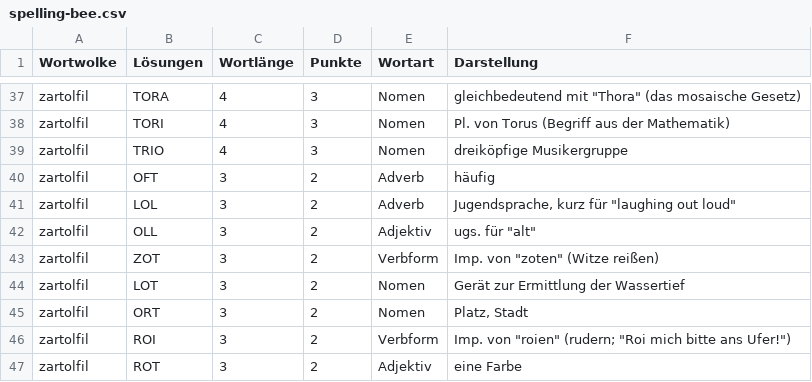
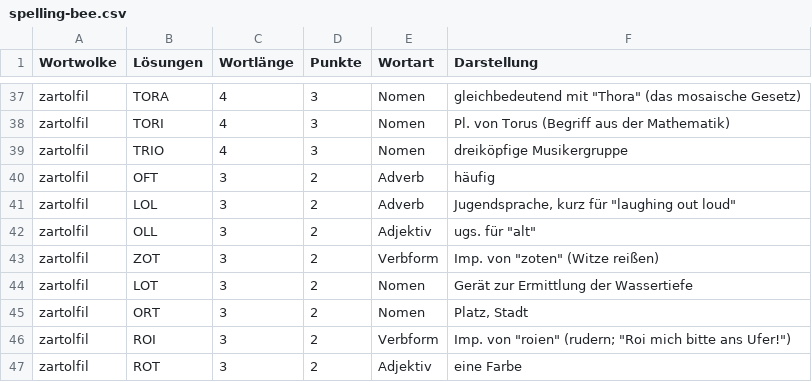
Before and after one commit to ZeitOnline/svelte-superforms-backoffice, a CSV file: examples-csv/spelling-bee.csv, drawn as a sheet; only a part is shown, gaps mark what is left out.

Commit message:
fix: correct small things and improve spelling-bee form validation

```diff
--- a/examples-csv/spelling-bee.csv
+++ b/examples-csv/spelling-bee.csv
@@ -43,3 +43,3 @@ zartolfil;OLL;3;2;Adjektiv;"ugs. für ""alt"""
 zartolfil;ZOT;3;2;Verbform;"Imp. von ""zoten"" (Witze reißen)"
-zartolfil;LOT;3;2;Nomen;Gerät zur Ermittlung der Wassertief
+zartolfil;LOT;3;2;Nomen;Gerät zur Ermittlung der Wassertiefe
 zartolfil;ORT;3;2;Nomen;Platz, Stadt
```
Also changed, not shown: 3 other files.
